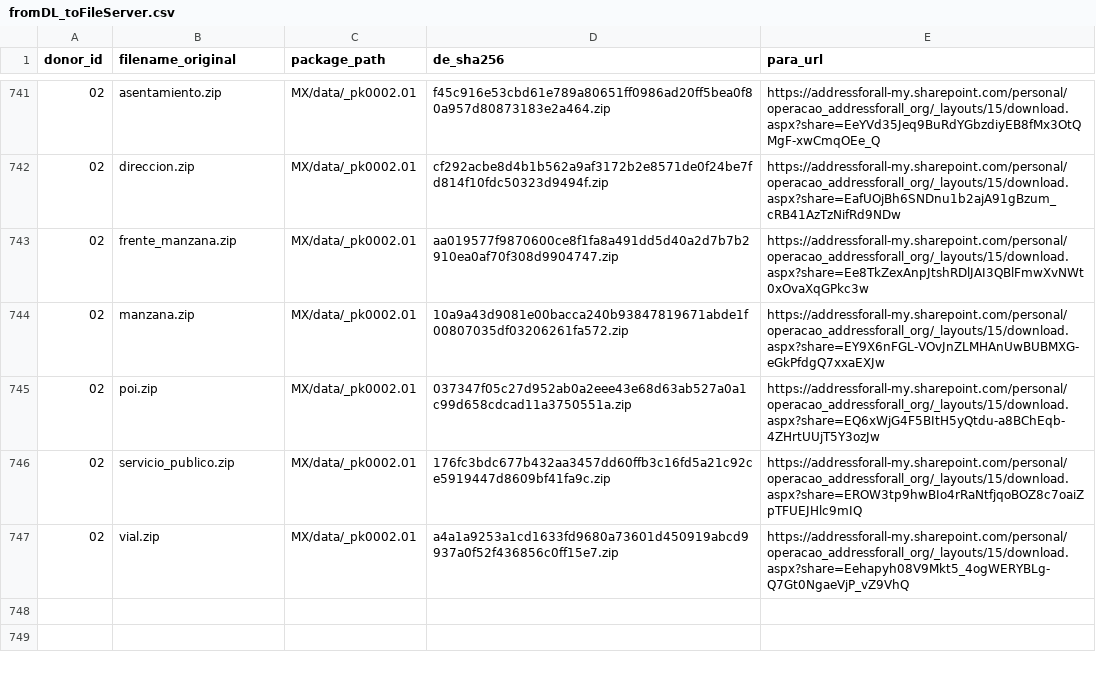
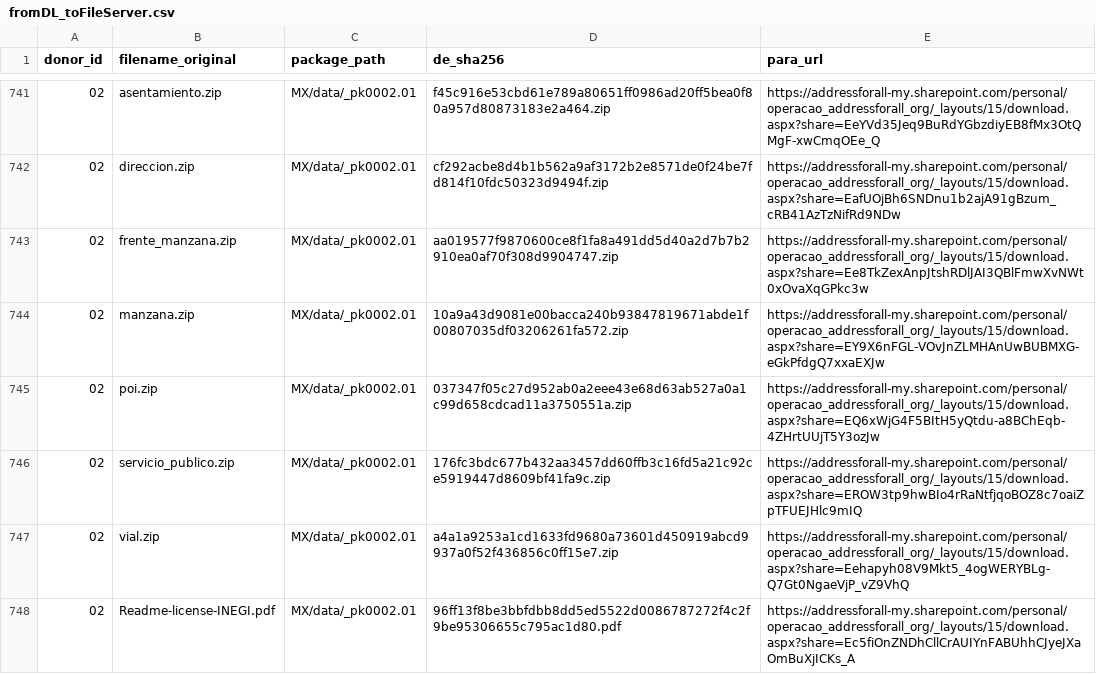
Before and after one commit to digital-guard/preserv, a CSV file: data/redirs/fromDL_toFileServer.csv, drawn as a sheet; only a part is shown, gaps mark what is left out; the diff names each change by its address in the sheet, - before the commit and + after, or states it on an @@ line.

Commit message:
Update fromDL_toFileServer.csv

```diff
--- a/data/redirs/fromDL_toFileServer.csv
+++ b/data/redirs/fromDL_toFileServer.csv
+row 748: 02 | Readme-license-INEGI.pdf | MX/data/_pk0002.01 | 96ff13f8be3bbfdbb8dd5ed5522d0086787272f4c2f9be95306655c795ac1d80.pdf | https://addressforall-my.sharepoint.com/personal/operacao_addressforall_org/_layouts/15/download.aspx?share=Ec5fiOnZNDhCllCrAUIYnFABUhhCJyeJXaOmBuXjICKs_A
```
